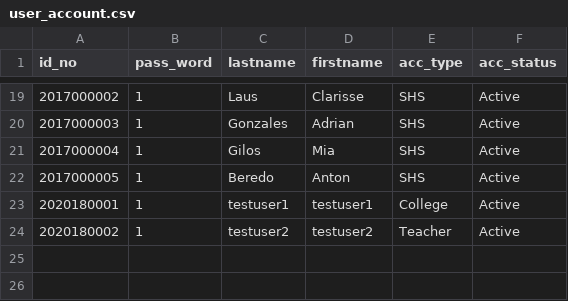
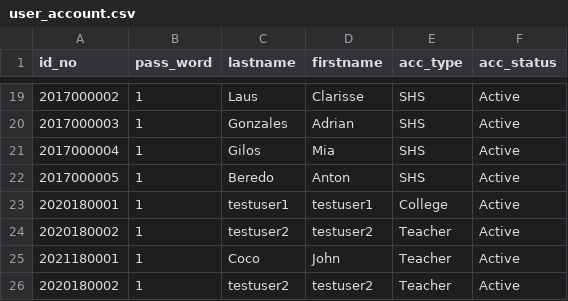
Before and after one commit to xelest/Practicum01, a CSV file: CCIS GateKeeper/dist/csv/user_account.csv, drawn as a sheet; only a part is shown, gaps mark what is left out; the diff names each change by its address in the sheet, - before the commit and + after, or states it on an @@ line.

```diff
--- a/CCIS GateKeeper/dist/csv/user_account.csv
+++ b/CCIS GateKeeper/dist/csv/user_account.csv
+row 25: 2021180001 | 1 | Coco | John | Teacher | Active
+row 26: 2020180002 | 1 | testuser2 | testuser2 | Teacher | Active
```
Also changed, not shown: 31 other files.
